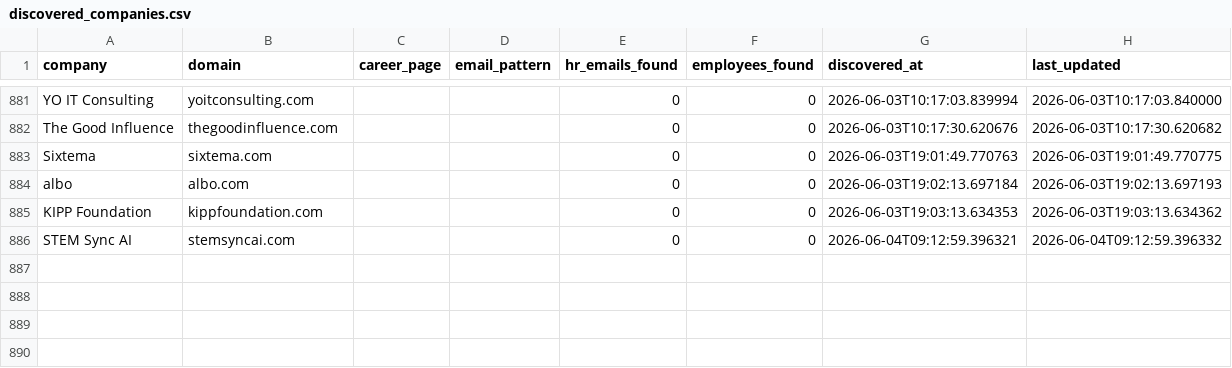
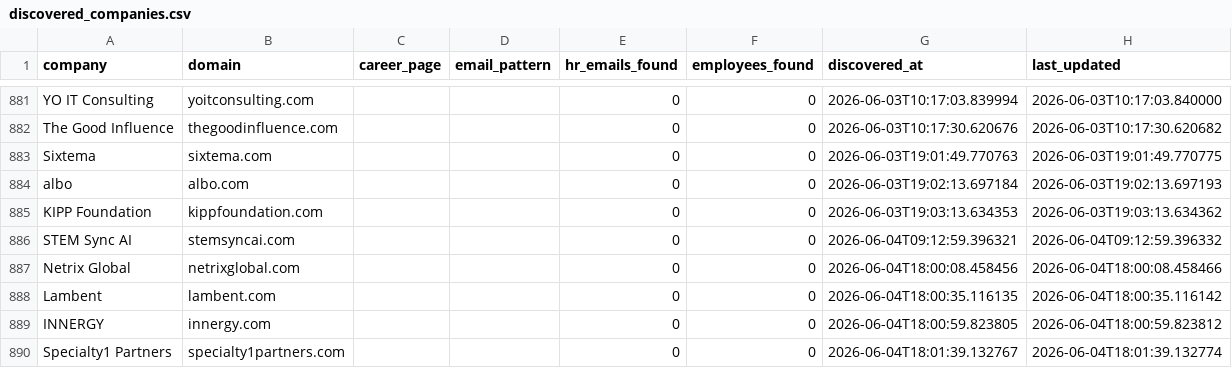
Before and after one commit to githubajaydhage/autoapply-resume-automation, a CSV file: data/discovered_companies.csv, drawn as a sheet; only a part is shown, gaps mark what is left out; the diff names each change by its address in the sheet, - before the commit and + after, or states it on an @@ line.

```diff
--- a/data/discovered_companies.csv
+++ b/data/discovered_companies.csv
+row 887: Netrix Global | netrixglobal.com |  |  | 0 | 0 | 2026-06-04T18:00:08.458456 | 2026-06-04T18:00:08.458466
+row 888: Lambent | lambent.com |  |  | 0 | 0 | 2026-06-04T18:00:35.116135 | 2026-06-04T18:00:35.116142
+row 889: INNERGY | innergy.com |  |  | 0 | 0 | 2026-06-04T18:00:59.823805 | 2026-06-04T18:00:59.823812
+row 890: Specialty1 Partners | specialty1partners.com |  |  | 0 | 0 | 2026-06-04T18:01:39.132767 | 2026-06-04T18:01:39.132774
```
Also changed, not shown: data/sent_emails_log.csv.
